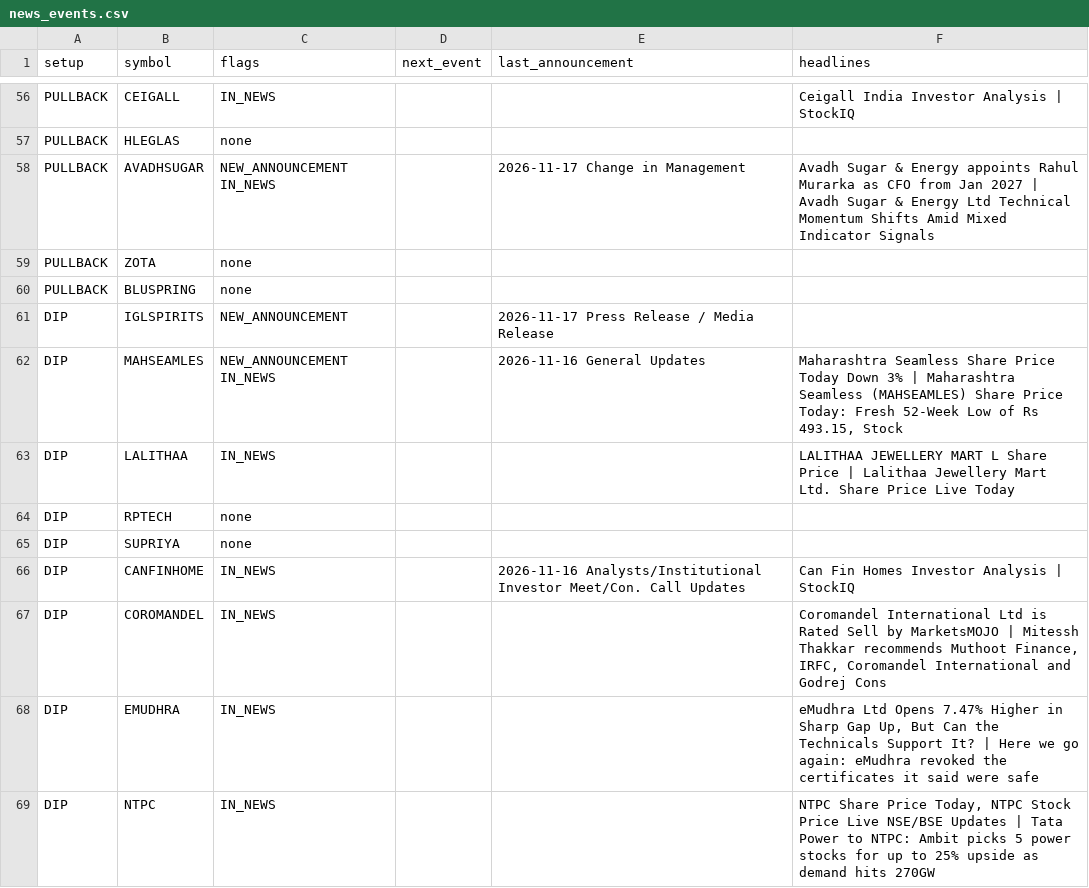
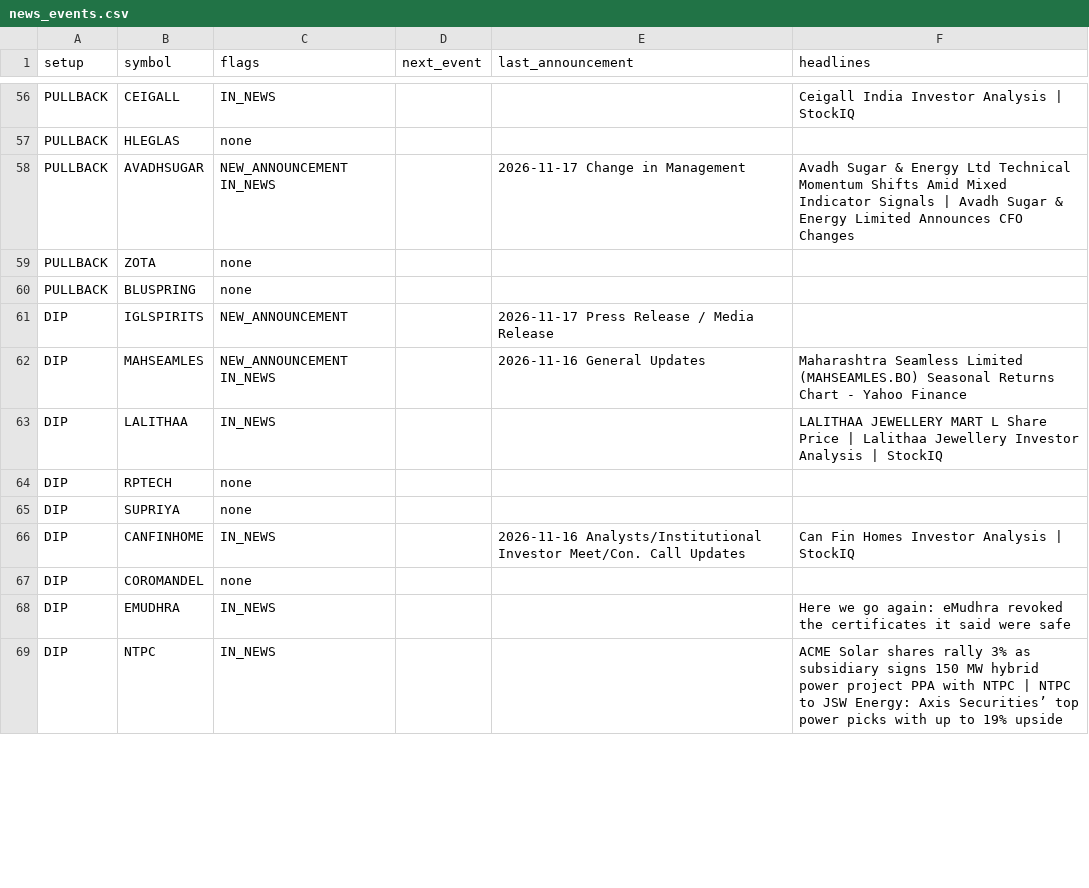
Before and after one commit to sufiyan9512-hue/swing-desk, a CSV file: docs/news_events.csv, drawn as a sheet; only a part is shown, gaps mark what is left out; the diff covers the shown part only.

```diff
--- a/docs/news_events.csv
+++ b/docs/news_events.csv
@@ -57,3 +57,3 @@ PULLBACK,CEIGALL,IN_NEWS,,,Ceigall India Investor Analysis | StockIQ
 PULLBACK,HLEGLAS,none,,,
-PULLBACK,AVADHSUGAR,NEW_ANNOUNCEMENT IN_NEWS,,2026-11-17 Change in Management,Avadh Sugar & Energy appoints Rahul Murarka as CFO from Jan 2027 | Avadh Sugar & Energy Ltd Technical Momentum Shifts Amid Mixed Indicator Signals
+PULLBACK,AVADHSUGAR,NEW_ANNOUNCEMENT IN_NEWS,,2026-11-17 Change in Management,Avadh Sugar & Energy Ltd Technical Momentum Shifts Amid Mixed Indicator Signals | Avadh Sugar & Energy Limited Announces CFO Changes
 PULLBACK,ZOTA,none,,,
@@ -61,4 +61,4 @@ PULLBACK,BLUSPRING,none,,,
 DIP,IGLSPIRITS,NEW_ANNOUNCEMENT,,2026-11-17 Press Release / Media Release,
-DIP,MAHSEAMLES,NEW_ANNOUNCEMENT IN_NEWS,,2026-11-16 General Updates,"Maharashtra Seamless Share Price Today Down 3% | Maharashtra Seamless (MAHSEAMLES) Share Price Today: Fresh 52-Week Low of Rs 493.15, Stock"
-DIP,LALITHAA,IN_NEWS,,,LALITHAA JEWELLERY MART L Share Price | Lalithaa Jewellery Mart Ltd. Share Price Live Today
+DIP,MAHSEAMLES,NEW_ANNOUNCEMENT IN_NEWS,,2026-11-16 General Updates,Maharashtra Seamless Limited (MAHSEAMLES.BO) Seasonal Returns Chart - Yahoo Finance
+DIP,LALITHAA,IN_NEWS,,,LALITHAA JEWELLERY MART L Share Price | Lalithaa Jewellery Investor Analysis | StockIQ
 DIP,RPTECH,none,,,
@@ -66,4 +66,4 @@ DIP,SUPRIYA,none,,,
 DIP,CANFINHOME,IN_NEWS,,2026-11-16 Analysts/Institutional Investor Meet/Con. Call Updates,Can Fin Homes Investor Analysis | StockIQ
-DIP,COROMANDEL,IN_NEWS,,,"Coromandel International Ltd is Rated Sell by MarketsMOJO | Mitessh Thakkar recommends Muthoot Finance, IRFC, Coromandel International and Godrej Cons"
-DIP,EMUDHRA,IN_NEWS,,,"eMudhra Ltd Opens 7.47% Higher in Sharp Gap Up, But Can the Technicals Support It? | Here we go again: eMudhra revoked the certificates it said were safe"
-DIP,NTPC,IN_NEWS,,,"NTPC Share Price Today, NTPC Stock Price Live NSE/BSE Updates | Tata Power to NTPC: Ambit picks 5 power stocks for up to 25% upside as demand hits 270GW"
+DIP,COROMANDEL,none,,,
+DIP,EMUDHRA,IN_NEWS,,,Here we go again: eMudhra revoked the certificates it said were safe
+DIP,NTPC,IN_NEWS,,,ACME Solar shares rally 3% as subsidiary signs 150 MW hybrid power project PPA with NTPC | NTPC to JSW Energy: Axis Securities’ top power picks with up to 19% upside
```
Also changed, not shown: 59 edited cells elsewhere in this file, out/news_events.csv, 6 other files.
